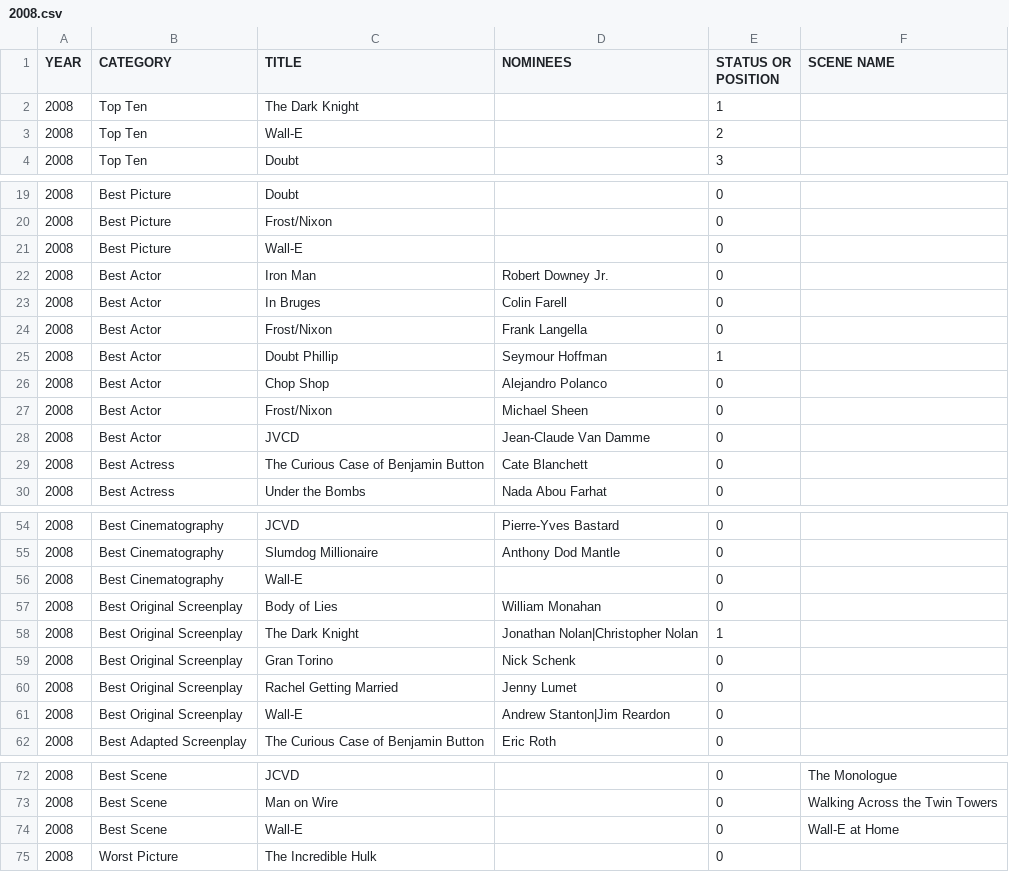
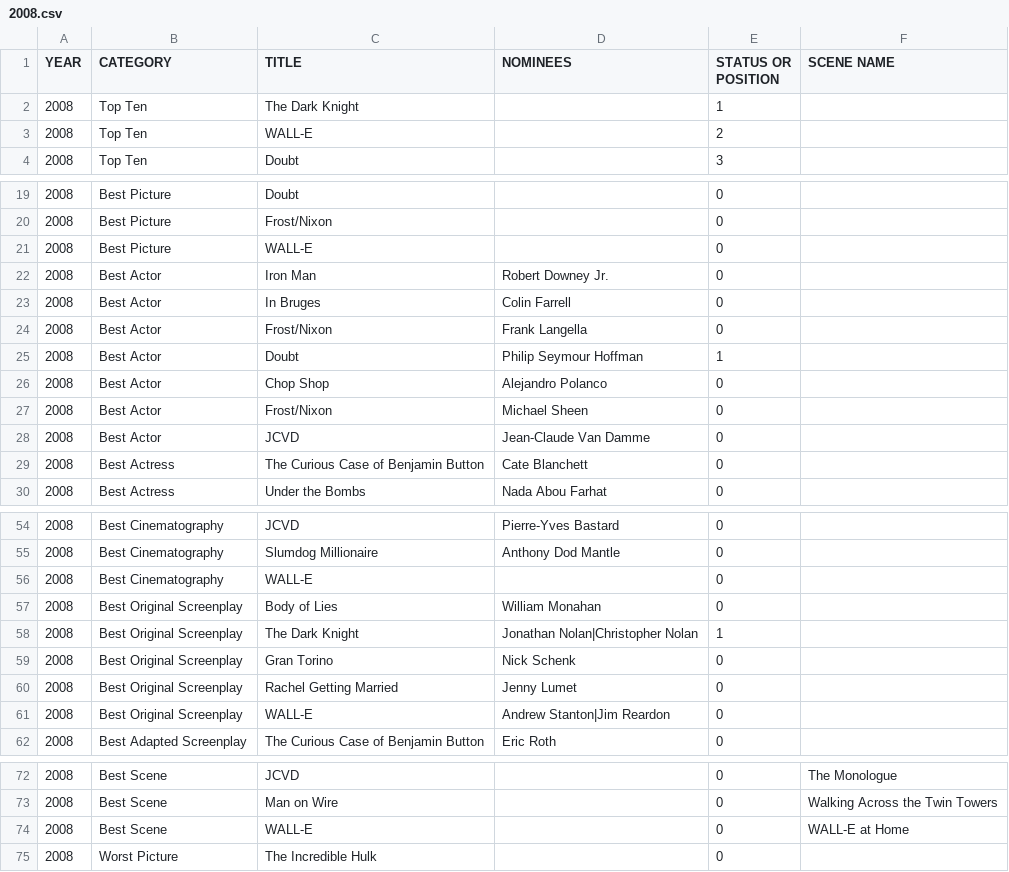
Before and after one commit to tgh/FiLTH, a CSV file: data/2008.csv, drawn as a sheet; only a part is shown, gaps mark what is left out.

```diff
--- a/data/2008.csv
+++ b/data/2008.csv
@@ -2,3 +2,3 @@
 2008,"Top Ten","The Dark Knight",,1,
-2008,"Top Ten","Wall-E",,2,
+2008,"Top Ten","WALL-E",,2,
 2008,"Top Ten","Doubt",,3,
@@ -20,10 +20,10 @@
 2008,"Best Picture","Frost/Nixon",,0,
-2008,"Best Picture","Wall-E",,0,
+2008,"Best Picture","WALL-E",,0,
 2008,"Best Actor","Iron Man","Robert Downey Jr.",0,
-2008,"Best Actor","In Bruges","Colin Farell",0,
+2008,"Best Actor","In Bruges","Colin Farrell",0,
 2008,"Best Actor","Frost/Nixon","Frank Langella",0,
-2008,"Best Actor","Doubt Phillip","Seymour Hoffman",1,
+2008,"Best Actor","Doubt","Philip Seymour Hoffman",1,
 2008,"Best Actor","Chop Shop","Alejandro Polanco",0,
 2008,"Best Actor","Frost/Nixon","Michael Sheen",0,
-2008,"Best Actor","JVCD","Jean-Claude Van Damme",0,
+2008,"Best Actor","JCVD","Jean-Claude Van Damme",0,
 2008,"Best Actress","The Curious Case of Benjamin Button","Cate Blanchett",0,
@@ -55,3 +55,3 @@
 2008,"Best Cinematography","Slumdog Millionaire","Anthony Dod Mantle",0,
-2008,"Best Cinematography","Wall-E",,0,
+2008,"Best Cinematography","WALL-E",,0,
 2008,"Best Original Screenplay","Body of Lies","William Monahan",0,
@@ -60,3 +60,3 @@
 2008,"Best Original Screenplay","Rachel Getting Married","Jenny Lumet",0,
-2008,"Best Original Screenplay","Wall-E","Andrew Stanton|Jim Reardon",0,
+2008,"Best Original Screenplay","WALL-E","Andrew Stanton|Jim Reardon",0,
 2008,"Best Adapted Screenplay","The Curious Case of Benjamin Button","Eric Roth",0,
@@ -73,3 +73,3 @@
 2008,"Best Scene","Man on Wire",,0,"Walking Across the Twin Towers"
-2008,"Best Scene","Wall-E",,0,"Wall-E at Home"
+2008,"Best Scene","WALL-E",,0,"WALL-E at Home"
 2008,"Worst Picture","The Incredible Hulk",,0,
```
Also changed, not shown: data/2006.csv, data/2007.csv, 8 other files.
